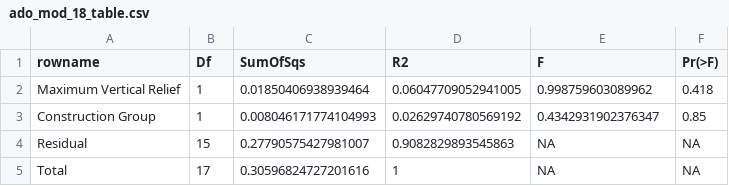
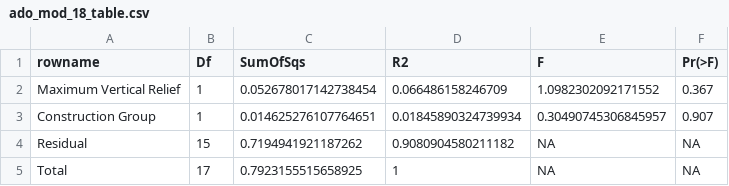
Before and after one commit to ClaisseLab/Peak-Performance, a CSV file: tables/ado_mod_18_table.csv, drawn as a sheet.

```diff
--- a/tables/ado_mod_18_table.csv
+++ b/tables/ado_mod_18_table.csv
@@ -1,5 +1,5 @@
 rowname,Df,SumOfSqs,R2,F,Pr(>F)
-Maximum Vertical Relief,1,0.01850406938939464,0.06047709052941005,0.998759603089962,0.418
-Construction Group,1,0.008046171774104993,0.02629740780569192,0.4342931902376347,0.85
-Residual,15,0.27790575427981007,0.9082829893545863,NA,NA
-Total,17,0.30596824727201616,1,NA,NA
+Maximum Vertical Relief,1,0.052678017142738454,0.066486158246709,1.0982302092171552,0.367
+Construction Group,1,0.014625276107764651,0.01845890324739934,0.30490745306845957,0.907
+Residual,15,0.7194941921187262,0.9080904580211182,NA,NA
+Total,17,0.7923155515658925,1,NA,NA
```
Also changed, not shown: 4 other files.
